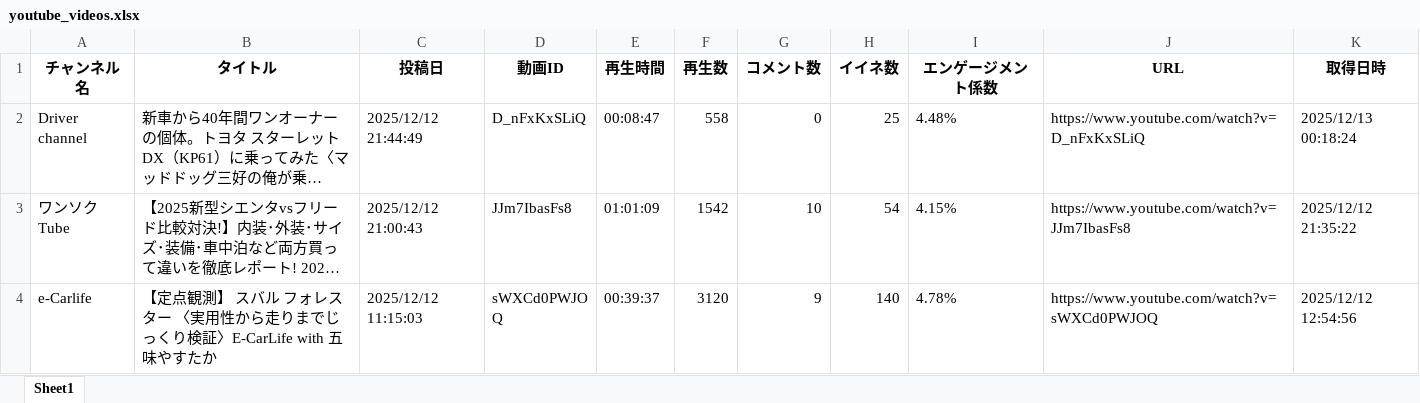
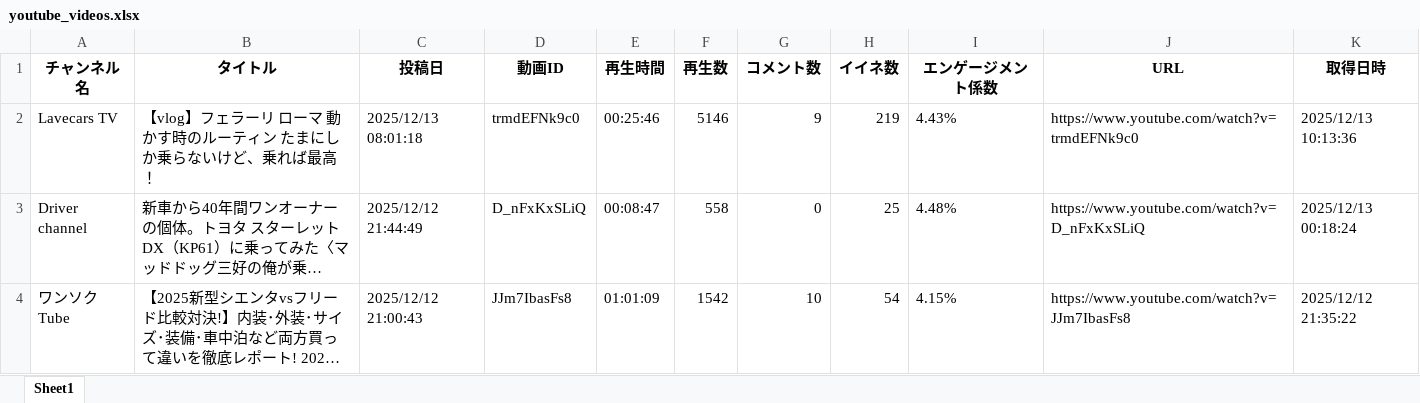
Before and after one commit to Takayoshi19890810/251015_YouTubeList, an Excel workbook: youtube_videos.xlsx, sheet Sheet1, drawn as a sheet; only a part is shown; the shorter side is filled out with more unchanged rows; long unchanged cells end in …; values as stored, in another font and other column widths than the file's, no borders; the diff names each change by its address in the sheet, - before the commit and + after, or states it on an @@ line.

```diff
--- a/youtube_videos.xlsx (sheet Sheet1)
+++ b/youtube_videos.xlsx (sheet Sheet1)
+row 2: Lavecars TV | 【vlog】フェラーリ ローマ 動かす時のルーティン たまにしか乗らないけど、乗れば最高！ | 2025/12/13 08:01:18 | trmdEFNk9c0 | 00:25:46 | 5146 | 9 | 219 | 4.43% | https://www.youtube.com/watch?v=trmdEFNk9c0 | 2025/12/13 10:13:36
```
